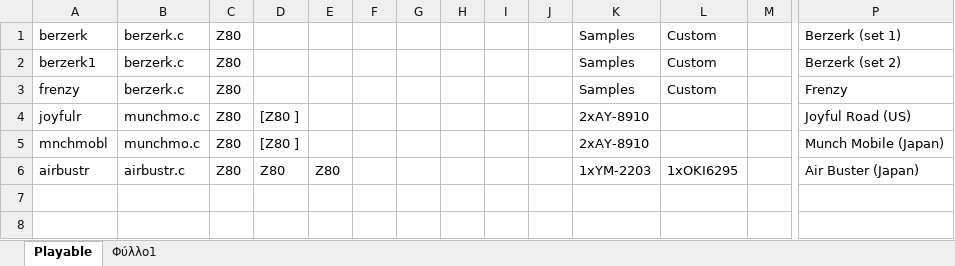
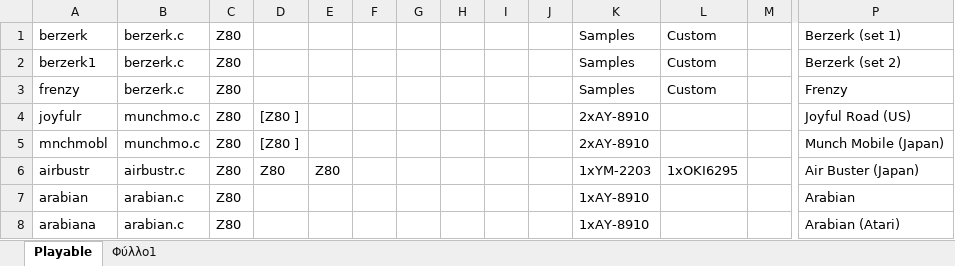
Before and after one commit to georgemoralis/arcadeflex-037b7-deprecated, an Excel workbook: compatibility_list.xlsx, sheet Playable, drawn as a sheet; only a part is shown, gaps mark what is left out; values as stored, in another font and other column widths than the file's, no borders; rows hold the shown columns only; the diff names each change by its address in the sheet, - before the commit and + after, or states it on an @@ line.

Commit message:
added working arabian driver

```diff
--- a/compatibility_list.xlsx (sheet Playable)
+++ b/compatibility_list.xlsx (sheet Playable)
+row 7: arabian | arabian.c | Z80 |  |  |  |  |  |  |  | 1xAY-8910 |  |  | Arabian
+row 8: arabiana | arabian.c | Z80 |  |  |  |  |  |  |  | 1xAY-8910 |  |  | Arabian (Atari)
```
Also changed, not shown: sheet Φύλλο1, 7 other files.
